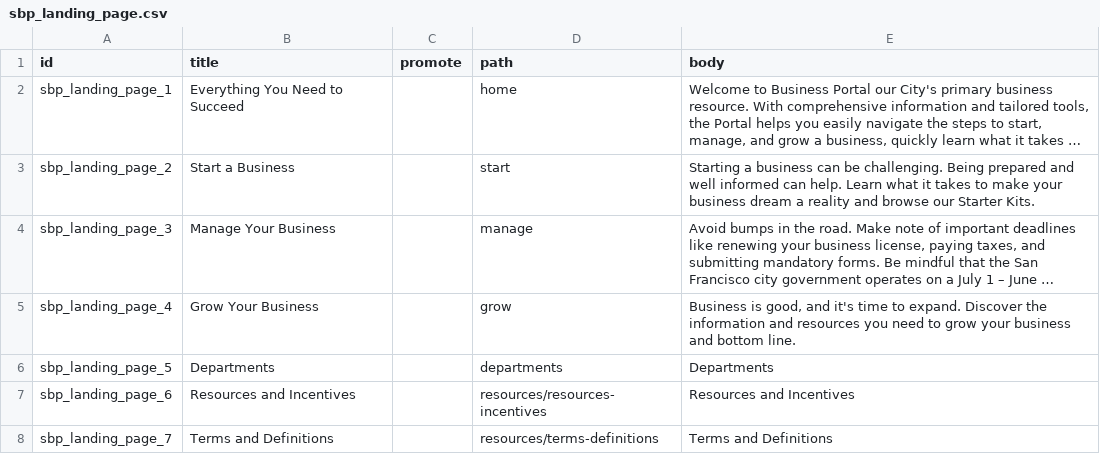
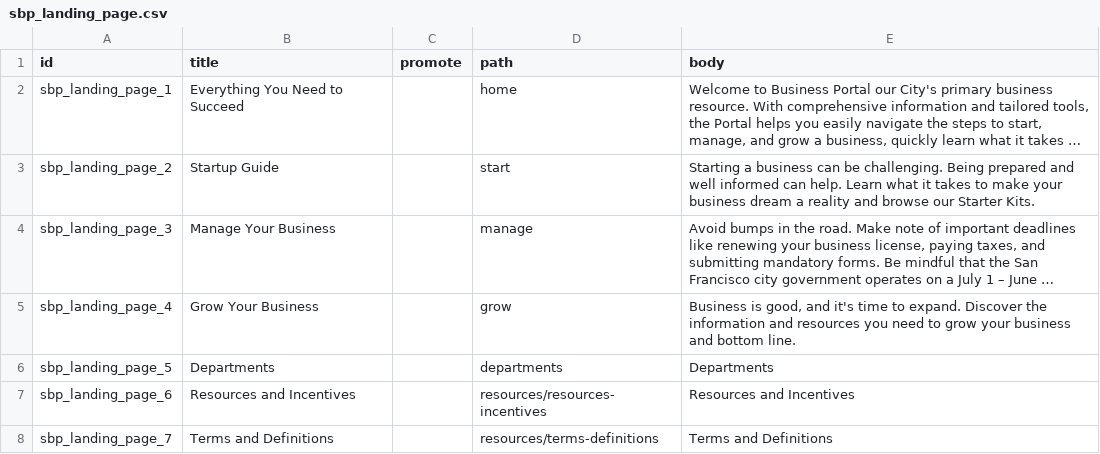
Before and after one commit to CivicActions/business_portal, a CSV file: docroot/profiles/labp/modules/bp/custom/sbp_migrate/import/sbp_landing_page.csv, drawn as a sheet; long unchanged cells end in …; the diff names each change by its address in the sheet, - before the commit and + after, or states it on an @@ line.

```diff
--- a/docroot/profiles/labp/modules/bp/custom/sbp_migrate/import/sbp_landing_page.csv
+++ b/docroot/profiles/labp/modules/bp/custom/sbp_migrate/import/sbp_landing_page.csv
-B3 (title): Start a Business
+B3 (title): Startup Guide
```
Also changed, not shown: 2 other files.
